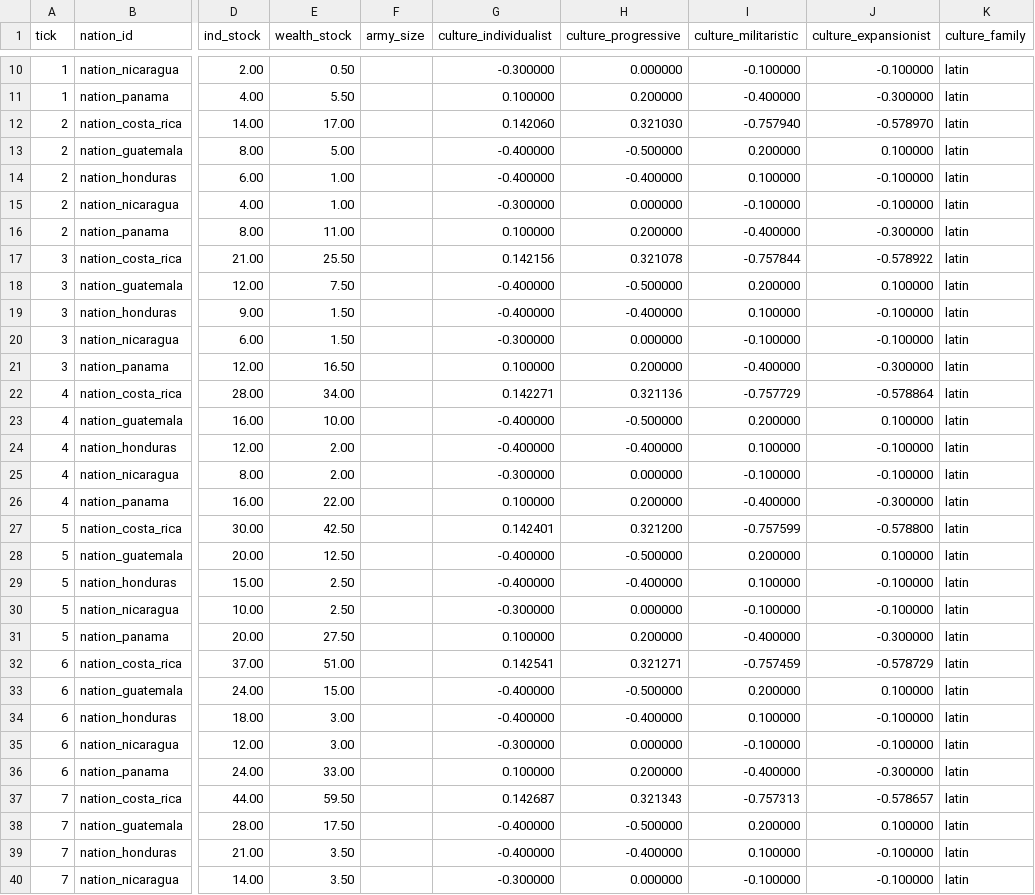
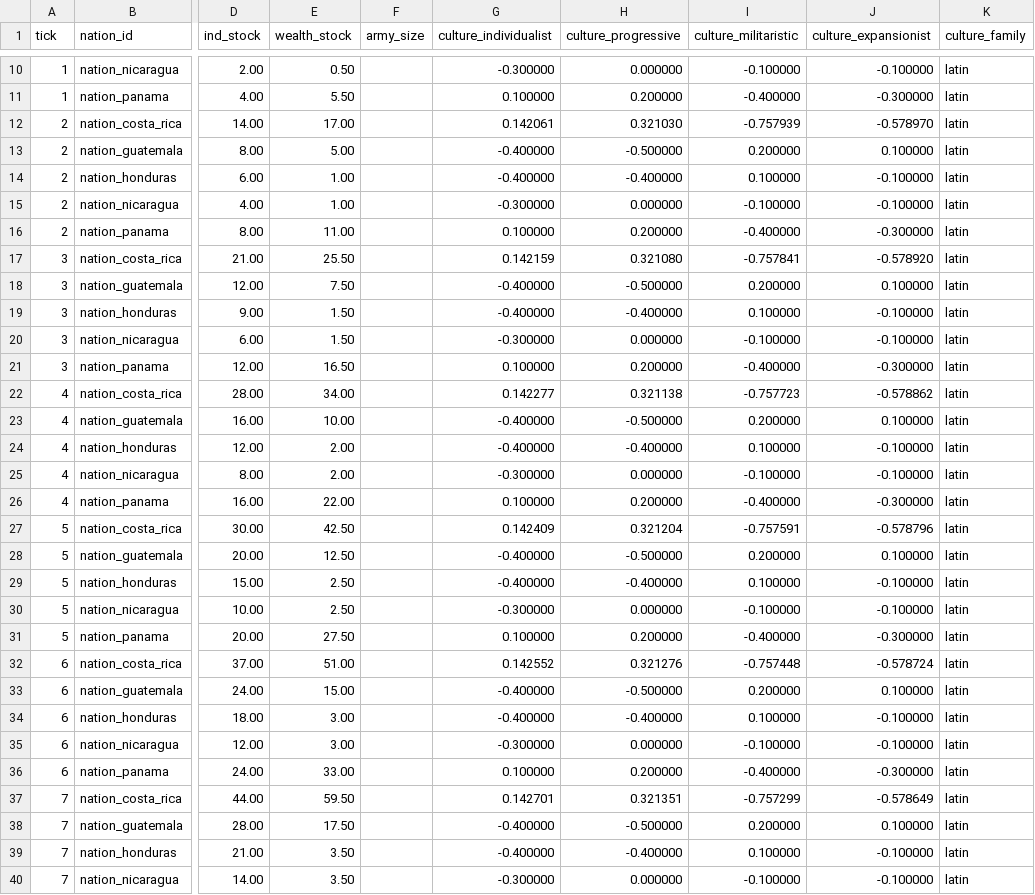
Before and after one commit to Musstta/war, a CSV file: scenarios/belize-integrate/nation-metrics.csv, drawn as a sheet; only a part is shown, gaps mark what is left out; the diff covers the shown part only; the diff names each change by its address in the sheet, - before the commit and + after, or states it on an @@ line.

```diff
--- a/scenarios/belize-integrate/nation-metrics.csv
+++ b/scenarios/belize-integrate/nation-metrics.csv
-G12 (culture_individualist): 0.142060
+G12 (culture_individualist): 0.142061
-I12 (culture_militaristic): -0.757940
+I12 (culture_militaristic): -0.757939
-G17 (culture_individualist): 0.142156
+G17 (culture_individualist): 0.142159
-H17 (culture_progressive): 0.321078
+H17 (culture_progressive): 0.321080
-I17 (culture_militaristic): -0.757844
+I17 (culture_militaristic): -0.757841
-J17 (culture_expansionist): -0.578922
+J17 (culture_expansionist): -0.578920
-G22 (culture_individualist): 0.142271
+G22 (culture_individualist): 0.142277
-H22 (culture_progressive): 0.321136
+H22 (culture_progressive): 0.321138
-I22 (culture_militaristic): -0.757729
+I22 (culture_militaristic): -0.757723
-J22 (culture_expansionist): -0.578864
+J22 (culture_expansionist): -0.578862
-G27 (culture_individualist): 0.142401
+G27 (culture_individualist): 0.142409
-H27 (culture_progressive): 0.321200
+H27 (culture_progressive): 0.321204
-I27 (culture_militaristic): -0.757599
+I27 (culture_militaristic): -0.757591
-J27 (culture_expansionist): -0.578800
+J27 (culture_expansionist): -0.578796
-G32 (culture_individualist): 0.142541
+G32 (culture_individualist): 0.142552
-H32 (culture_progressive): 0.321271
+H32 (culture_progressive): 0.321276
-I32 (culture_militaristic): -0.757459
+I32 (culture_militaristic): -0.757448
-J32 (culture_expansionist): -0.578729
+J32 (culture_expansionist): -0.578724
-G37 (culture_individualist): 0.142687
+G37 (culture_individualist): 0.142701
-H37 (culture_progressive): 0.321343
+H37 (culture_progressive): 0.321351
-I37 (culture_militaristic): -0.757313
+I37 (culture_militaristic): -0.757299
-J37 (culture_expansionist): -0.578657
+J37 (culture_expansionist): -0.578649
```
Also changed, not shown: 172 edited cells elsewhere in this file, scenarios/belize-integrate/territory-metrics.csv, scenarios/belize-neglect/nation-metrics.csv, 22 other files.
